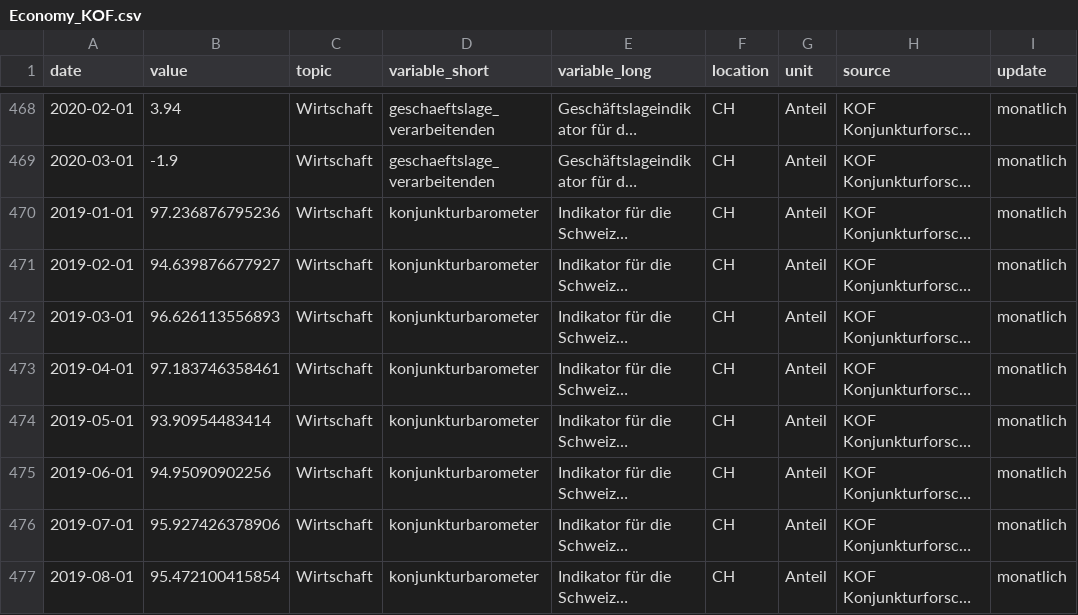
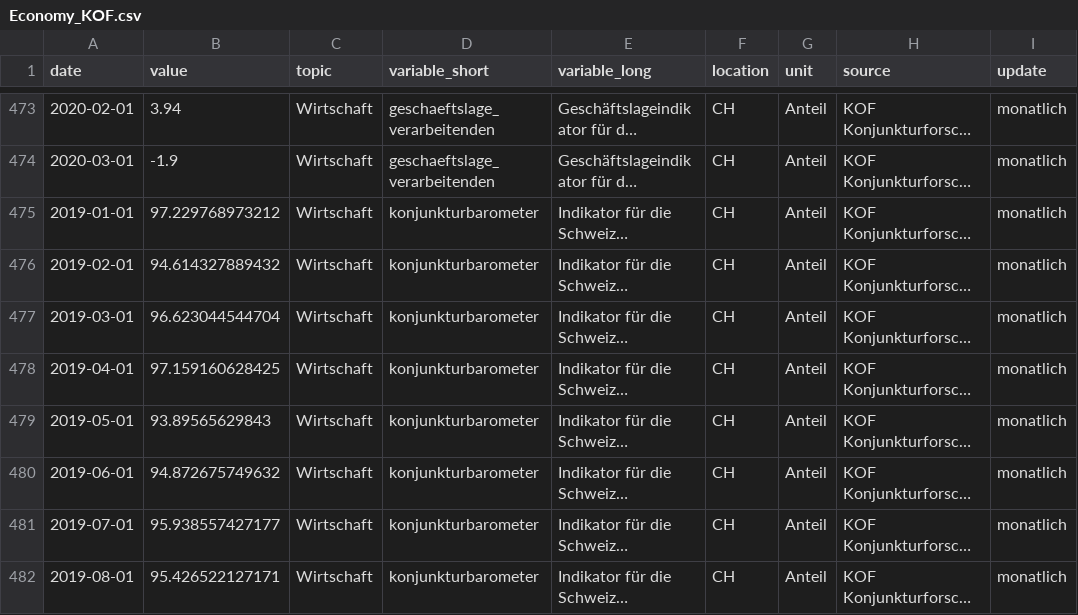
Before and after one commit to statistikZH/covid19monitoring_economy_KOF, a CSV file: Economy_KOF.csv, drawn as a sheet; only a part is shown, gaps mark what is left out; long unchanged cells end in …; addresses are those after the commit; the diff covers the shown part only; the diff names each change by its address in the sheet, - before the commit and + after, or states it on an @@ line.

Commit message:
5.5.

```diff
--- a/Economy_KOF.csv
+++ b/Economy_KOF.csv
-B475 (value): 97.236876795236
+B475 (value): 97.229768973212
-B476 (value): 94.639876677927
+B476 (value): 94.614327889432
-B477 (value): 96.626113556893
+B477 (value): 96.623044544704
-B478 (value): 97.183746358461
+B478 (value): 97.159160628425
-B479 (value): 93.90954483414
+B479 (value): 93.89565629843
-B480 (value): 94.95090902256
+B480 (value): 94.872675749632
-B481 (value): 95.927426378906
+B481 (value): 95.938557427177
-B482 (value): 95.472100415854
+B482 (value): 95.426522127171
```
Also changed, not shown: 6 added rows and 7 edited cells elsewhere in this file.
